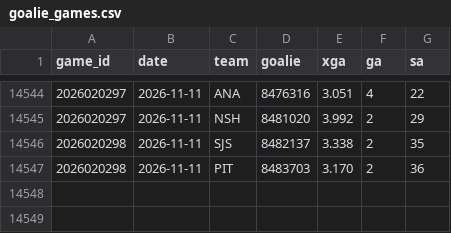
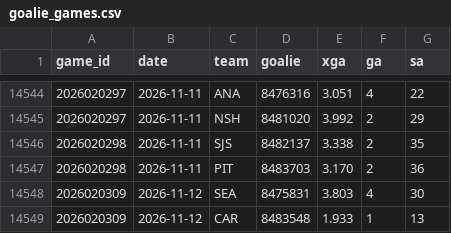
Before and after one commit to src16h/nfl-model, a CSV file: data/nhl/goalie_games.csv, drawn as a sheet; only a part is shown, gaps mark what is left out.

```diff
--- a/data/nhl/goalie_games.csv
+++ b/data/nhl/goalie_games.csv
@@ -14547 +14547,3 @@ game_id,date,team,goalie,xga,ga,sa
 2026020298,2026-11-11,PIT,8483703,3.170,2,36
+2026020309,2026-11-12,SEA,8475831,3.803,4,30
+2026020309,2026-11-12,CAR,8483548,1.933,1,13
```
Also changed, not shown: data/nhl/games.csv, 7 other files.
